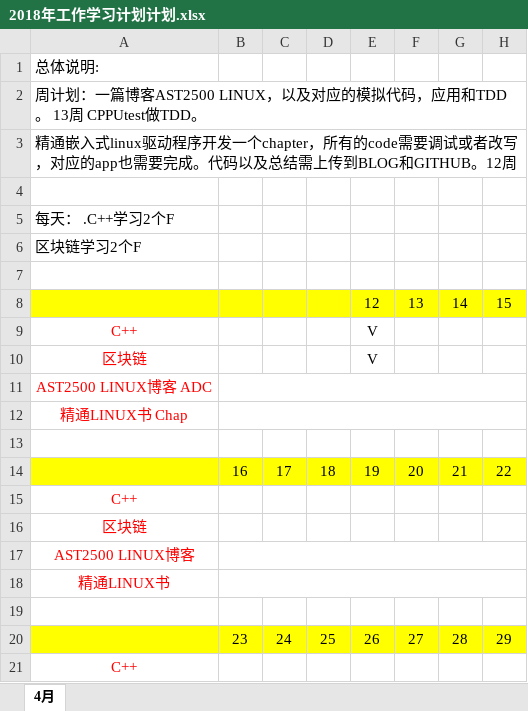
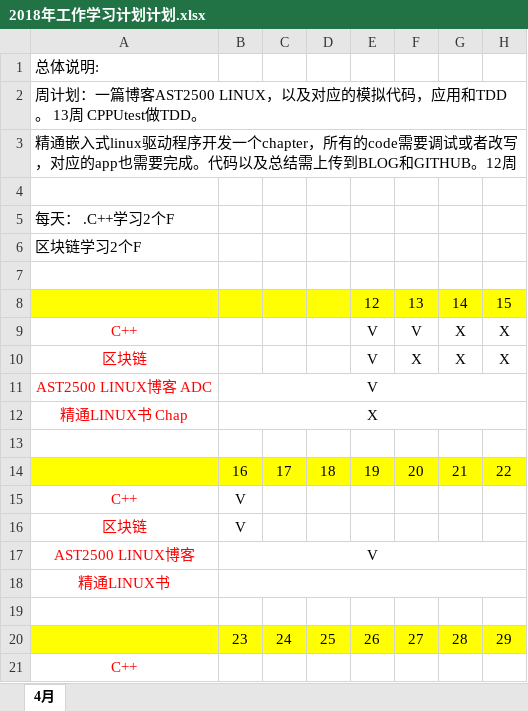
Before and after one commit to WangKaiwh/Learn_Record, an Excel workbook: 2018年工作学习计划计划.xlsx, sheet 4月, drawn as a sheet; only a part is shown; values as stored, in another font and other column widths than the file's, no borders; the diff names each change by its address in the sheet, - before the commit and + after, or states it on an @@ line.

Commit message:
计划表更新

```diff
--- a/2018年工作学习计划计划.xlsx (sheet 4月)
+++ b/2018年工作学习计划计划.xlsx (sheet 4月)
-F9: (empty)
+F9: V
-G9:G10: (empty)
+G9:G10: X
-H9:H10: (empty)
+H9:H10: X
-F10: (empty)
+F10: X
-B11: (empty)
+B11: V
-B12: (empty)
+B12: X
-B15:B17: (empty)
+B15:B17: V
```
